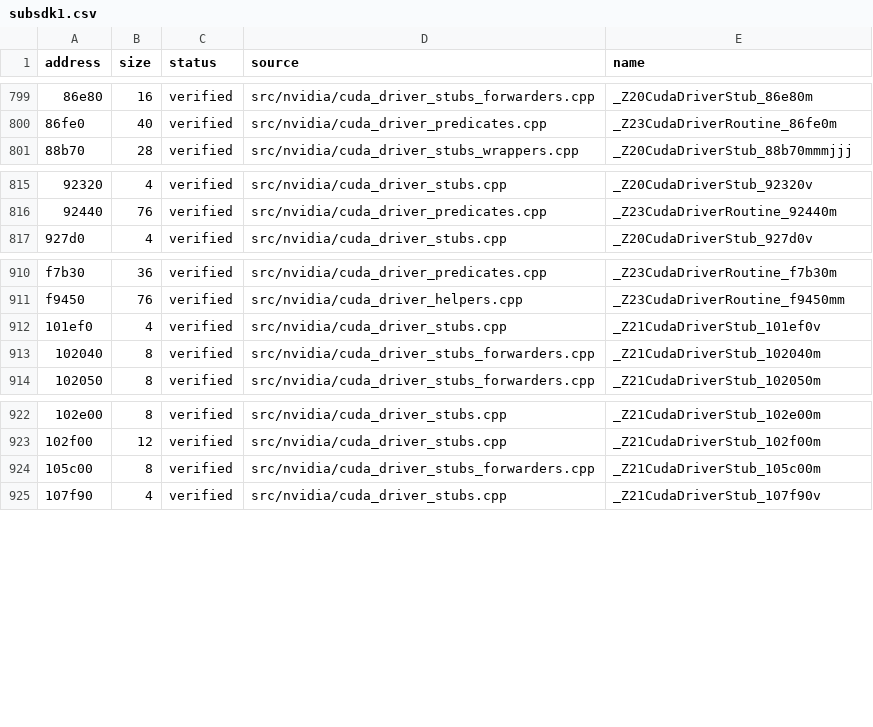
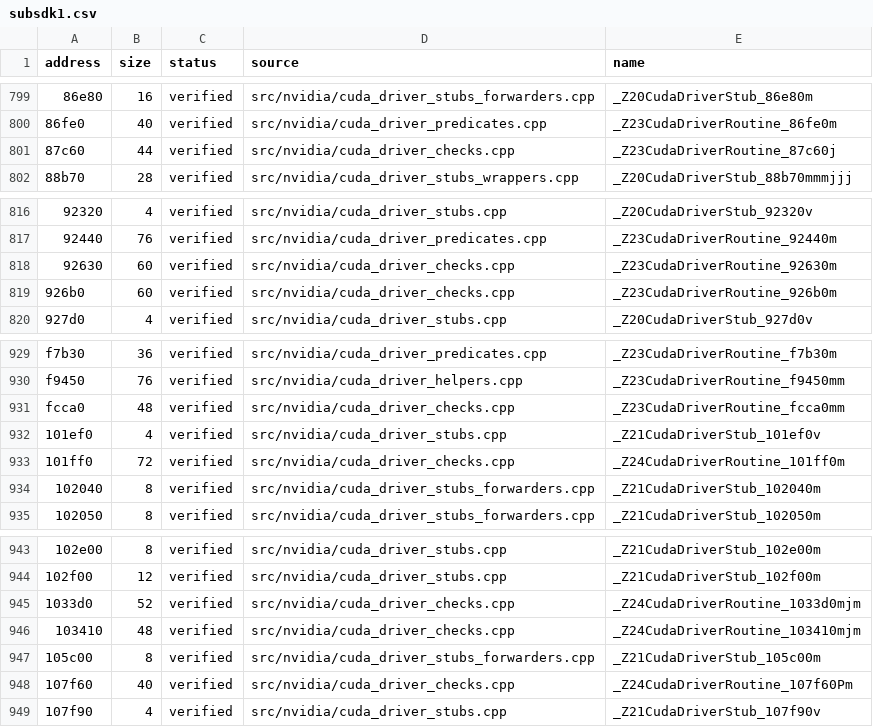
Before and after one commit to vexcited/FireEmblemFortunesWeave, a CSV file: data/ledger/subsdk1.csv, drawn as a sheet; only a part is shown, gaps mark what is left out; the diff covers the shown part only; the diff names each change by its address in the sheet, - before the commit and + after, or states it on an @@ line.

Commit message:
feat: decompile the CUDA section, argument and update checks (34.2427%)

```diff
--- a/data/ledger/subsdk1.csv
+++ b/data/ledger/subsdk1.csv
+row 801: 87c60 | 44 | verified | src/nvidia/cuda_driver_checks.cpp | _Z23CudaDriverRoutine_87c60j
+row 818: 92630 | 60 | verified | src/nvidia/cuda_driver_checks.cpp | _Z23CudaDriverRoutine_92630m
+row 819: 926b0 | 60 | verified | src/nvidia/cuda_driver_checks.cpp | _Z23CudaDriverRoutine_926b0m
+row 931: fcca0 | 48 | verified | src/nvidia/cuda_driver_checks.cpp | _Z23CudaDriverRoutine_fcca0mm
+row 933: 101ff0 | 72 | verified | src/nvidia/cuda_driver_checks.cpp | _Z24CudaDriverRoutine_101ff0m
+row 945: 1033d0 | 52 | verified | src/nvidia/cuda_driver_checks.cpp | _Z24CudaDriverRoutine_1033d0mjm
+row 946: 103410 | 48 | verified | src/nvidia/cuda_driver_checks.cpp | _Z24CudaDriverRoutine_103410mjm
+row 948: 107f60 | 40 | verified | src/nvidia/cuda_driver_checks.cpp | _Z24CudaDriverRoutine_107f60Pm
```
Also changed, not shown: 16 added rows elsewhere in this file, 3 other files.
